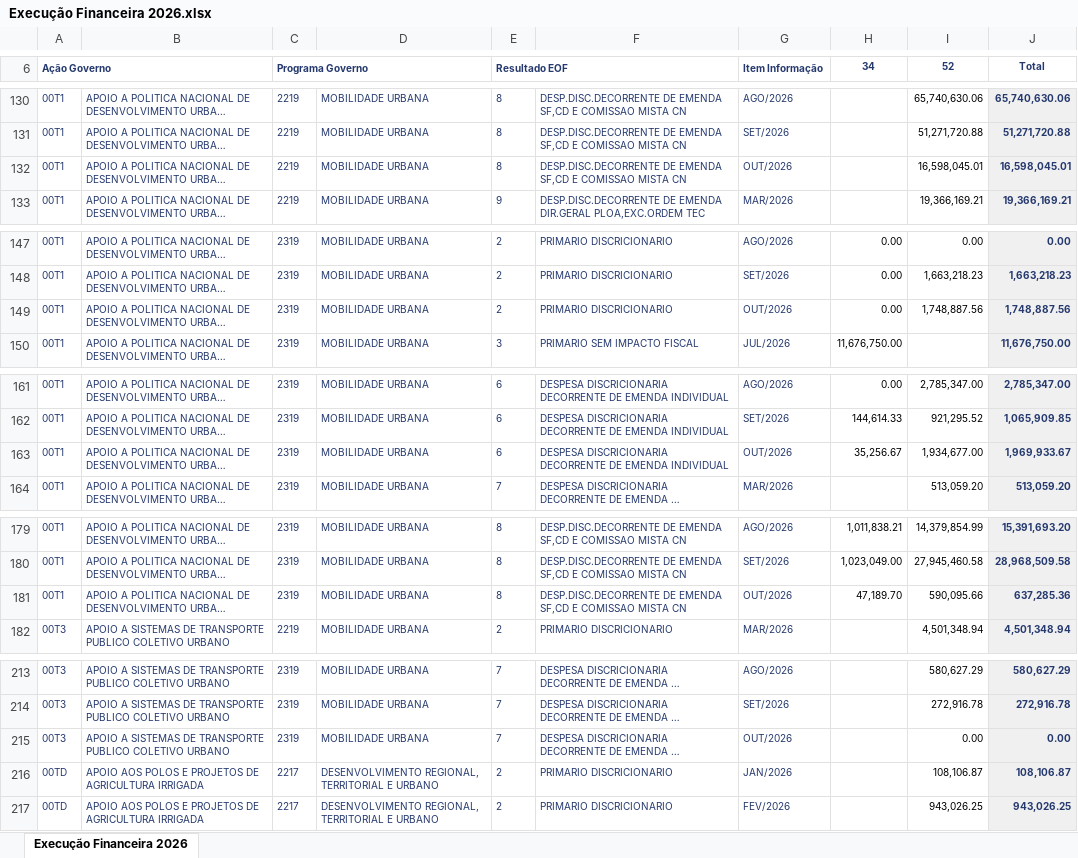
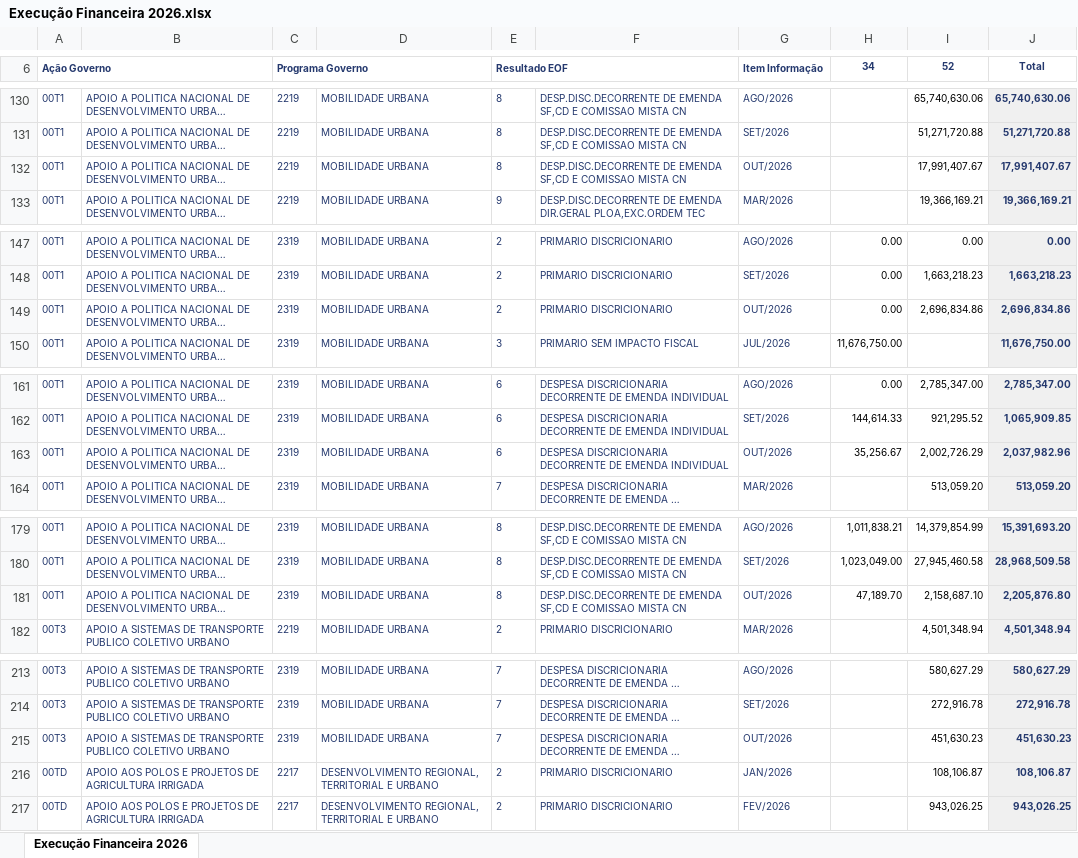
Before and after one commit to wproj-dev/orcamento.ogufgts, an Excel workbook: Execução Financeira 2026.xlsx, sheet Execução Financeira 2026, drawn as a sheet; only a part is shown, gaps mark what is left out; long unchanged cells end in …; values as stored, in another font and other column widths than the file's, no borders; the diff covers the shown part only; the diff names each change by its address in the sheet, - before the commit and + after, or states it on an @@ line.

```diff
--- a/Execução Financeira 2026.xlsx (sheet Execução Financeira 2026)
+++ b/Execução Financeira 2026.xlsx (sheet Execução Financeira 2026)
-I132 (52): 16,598,045.01
+I132 (52): 17,991,407.67
-J132 (Total): 16,598,045.01
+J132 (Total): 17,991,407.67
-I149 (52): 1,748,887.56
+I149 (52): 2,696,834.86
-J149 (Total): 1,748,887.56
+J149 (Total): 2,696,834.86
-I163 (52): 1,934,677.00
+I163 (52): 2,002,726.29
-J163 (Total): 1,969,933.67
+J163 (Total): 2,037,982.96
-I181 (52): 590,095.66
+I181 (52): 2,158,687.10
-J181 (Total): 637,285.36
+J181 (Total): 2,205,876.80
-I215 (52): 0.00
+I215 (52): 451,630.23
-J215 (Total): 0.00
+J215 (Total): 451,630.23
```
Also changed, not shown: 1 added row, 1 removed row and 35 edited cells elsewhere in this sheet, EXECUÇÃO 2319 2026.xlsx, fgts -reunião.xlsx, 4 other files.
